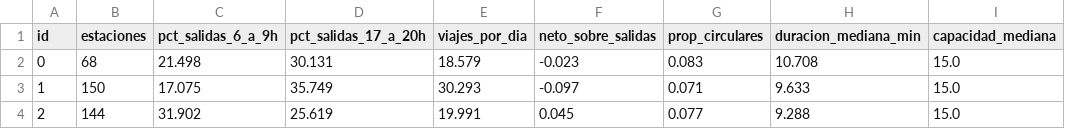
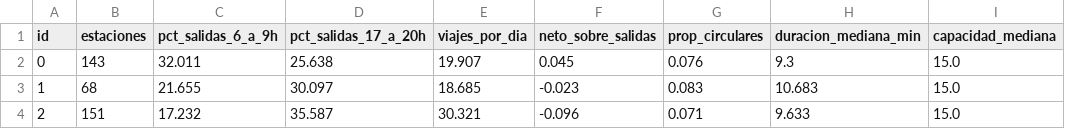
Before and after one commit to sanchezdavilaluisarturo/MLOps-ProyectoMiBici-Equipo7, a CSV file: reports/figures/p3_pca_resumen_grupos.csv, drawn as a sheet.

```diff
--- a/reports/figures/p3_pca_resumen_grupos.csv
+++ b/reports/figures/p3_pca_resumen_grupos.csv
@@ -1,4 +1,4 @@
 id,estaciones,pct_salidas_6_a_9h,pct_salidas_17_a_20h,viajes_por_dia,neto_sobre_salidas,prop_circulares,duracion_mediana_min,capacidad_mediana
-0,68,21.498,30.131,18.579,-0.023,0.083,10.708,15.0
-1,150,17.075,35.749,30.293,-0.097,0.071,9.633,15.0
-2,144,31.902,25.619,19.991,0.045,0.077,9.288,15.0
+0,143,32.011,25.638,19.907,0.045,0.076,9.3,15.0
+1,68,21.655,30.097,18.685,-0.023,0.083,10.683,15.0
+2,151,17.232,35.587,30.321,-0.096,0.071,9.633,15.0
```
Also changed, not shown: reports/figures/p3_asignacion_grupos.csv, reports/figures/p3_pca_asignacion_grupos.csv, 6 other files.
